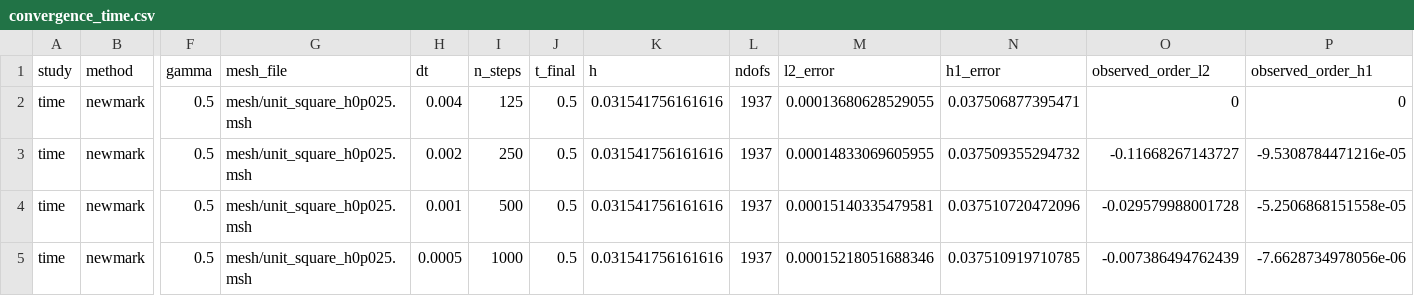
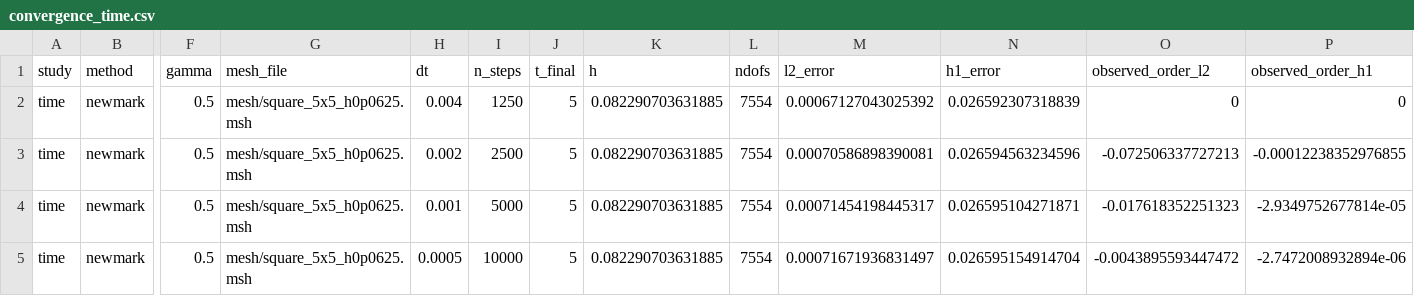
Before and after one commit to chimbersaw/nmpde-wave-equation, a CSV file: results/convergence_time.csv, drawn as a sheet; only a part is shown, gaps mark what is left out; the diff names each change by its address in the sheet, - before the commit and + after, or states it on an @@ line.

```diff
--- a/results/convergence_time.csv
+++ b/results/convergence_time.csv
-G2:G5 (mesh_file): mesh/unit_square_h0p025.msh
+G2:G5 (mesh_file): mesh/square_5x5_h0p0625.msh
-I2 (n_steps): 125
+I2 (n_steps): 1250
-J2:J5 (t_final): 0.5
+J2:J5 (t_final): 5
-K2:K5 (h): 0.031541756161616
+K2:K5 (h): 0.082290703631885
-L2:L5 (ndofs): 1937
+L2:L5 (ndofs): 7554
-M2 (l2_error): 0.00013680628529055
+M2 (l2_error): 0.00067127043025392
-N2 (h1_error): 0.037506877395471
+N2 (h1_error): 0.026592307318839
-I3 (n_steps): 250
+I3 (n_steps): 2500
-M3 (l2_error): 0.00014833069605955
+M3 (l2_error): 0.00070586898390081
-N3 (h1_error): 0.037509355294732
+N3 (h1_error): 0.026594563234596
-O3 (observed_order_l2): -0.11668267143727
+O3 (observed_order_l2): -0.072506337727213
-P3 (observed_order_h1): -9.5308784471216e-05
+P3 (observed_order_h1): -0.00012238352976855
-I4 (n_steps): 500
+I4 (n_steps): 5000
-M4 (l2_error): 0.00015140335479581
+M4 (l2_error): 0.00071454198445317
-N4 (h1_error): 0.037510720472096
+N4 (h1_error): 0.026595104271871
-O4 (observed_order_l2): -0.029579988001728
+O4 (observed_order_l2): -0.017618352251323
-P4 (observed_order_h1): -5.2506868151558e-05
+P4 (observed_order_h1): -2.9349752677814e-05
-I5 (n_steps): 1000
+I5 (n_steps): 10000
-M5 (l2_error): 0.00015218051688346
+M5 (l2_error): 0.00071671936831497
-N5 (h1_error): 0.037510919710785
+N5 (h1_error): 0.026595154914704
-O5 (observed_order_l2): -0.007386494762439
+O5 (observed_order_l2): -0.0043895593447472
-P5 (observed_order_h1): -7.6628734978056e-06
+P5 (observed_order_h1): -2.7472008932894e-06
```
Also changed, not shown: results/convergence_space.csv, 34 other files.
